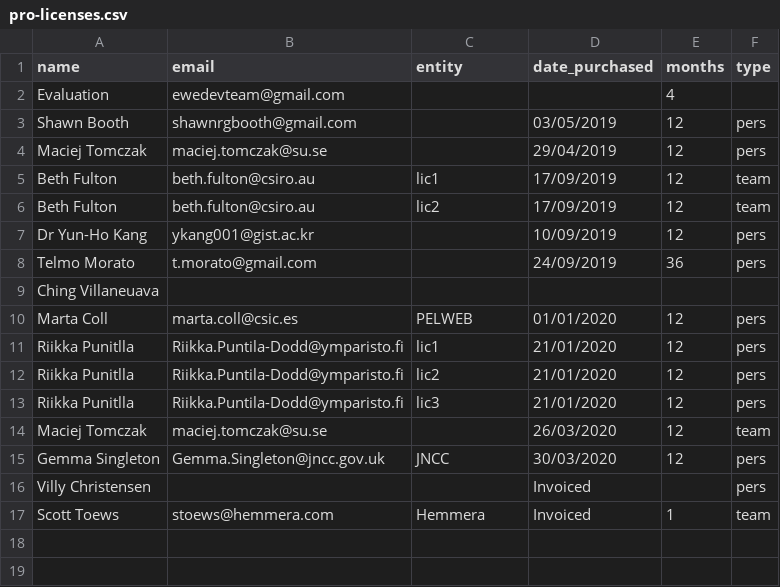
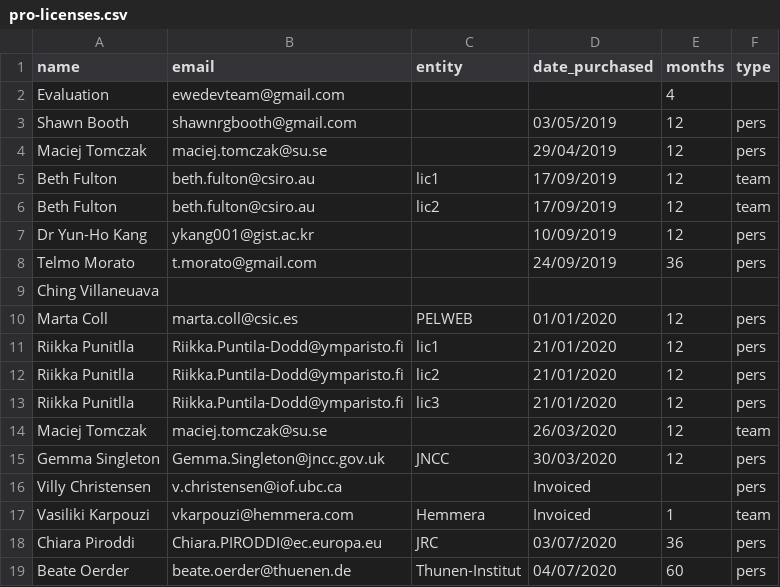
Before and after one commit to Official-EwE/Eii.Ecopath, a CSV file: Sources Internal/Deployment/License/Licenses/pro-licenses.csv, drawn as a sheet.

Commit message:
git-svn-id: https://sources.ecopath.org/svn/Ecopath/trunk/Ecopath6@16989 a725721c-0ed6-864e-a6a8-02c2a1988c9d

```diff
--- a/Sources Internal/Deployment/License/Licenses/pro-licenses.csv
+++ b/Sources Internal/Deployment/License/Licenses/pro-licenses.csv
@@ -15,3 +15,5 @@ Maciej Tomczak,maciej.tomczak@su.se,,26/03/2020,12,team
 Gemma Singleton,Gemma.Singleton@jncc.gov.uk,JNCC,30/03/2020,12,pers
-Villy Christensen,,,Invoiced,,pers
-Scott Toews,stoews@hemmera.com,Hemmera,Invoiced,1,team
+Villy Christensen,v.christensen@iof.ubc.ca,,Invoiced,,pers
+Vasiliki Karpouzi,vkarpouzi@hemmera.com,Hemmera,Invoiced,1,team
+Chiara Piroddi,Chiara.PIRODDI@ec.europa.eu,JRC,03/07/2020,36,pers
+Beate Oerder,beate.oerder@thuenen.de,Thunen-Institut,04/07/2020,60,pers
```
